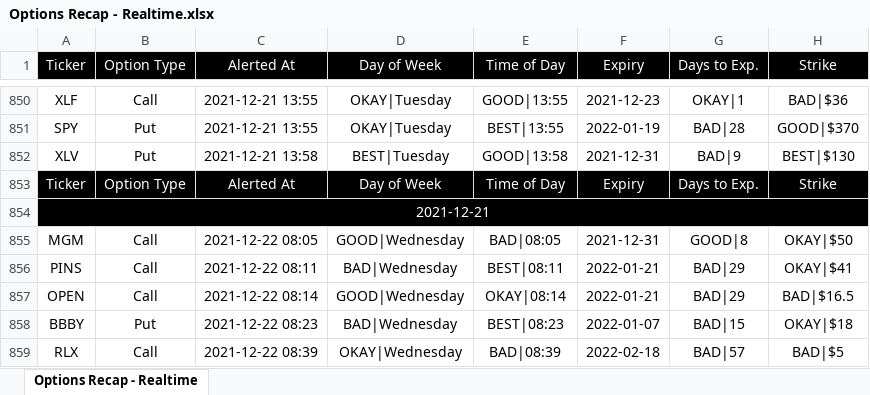
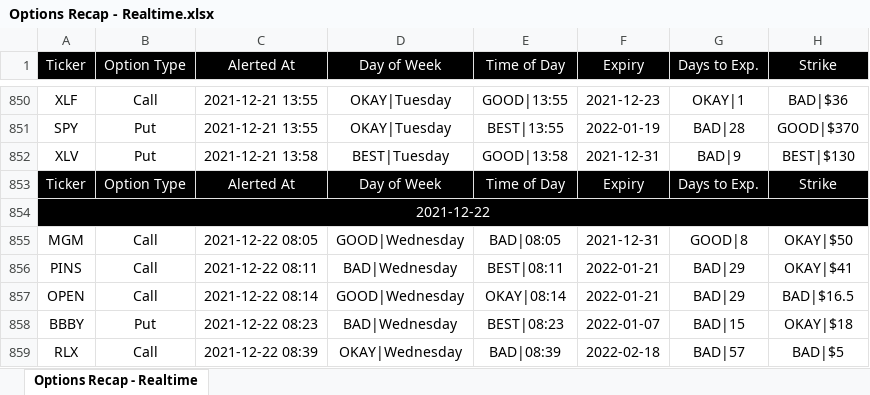
Before and after one commit to beavelar/cue, an Excel workbook: data/options-recap/realtime/excel/Options Recap - Realtime.xlsx, sheet Options Recap - Realtime, drawn as a sheet; only a part is shown, gaps mark what is left out; values as stored, in another font and other column widths than the file's, no borders; conditional formats not drawn; the diff covers the shown part only; the diff names each change by its address in the sheet, - before the commit and + after, or states it on an @@ line.

```diff
--- a/data/options-recap/realtime/excel/Options Recap - Realtime.xlsx (sheet Options Recap - Realtime)
+++ b/data/options-recap/realtime/excel/Options Recap - Realtime.xlsx (sheet Options Recap - Realtime)
-A854 (Ticker): 2021-12-21
+A854 (Ticker): 2021-12-22
```
Also changed, not shown: 28 added rows elsewhere in this sheet, 3 other files.
